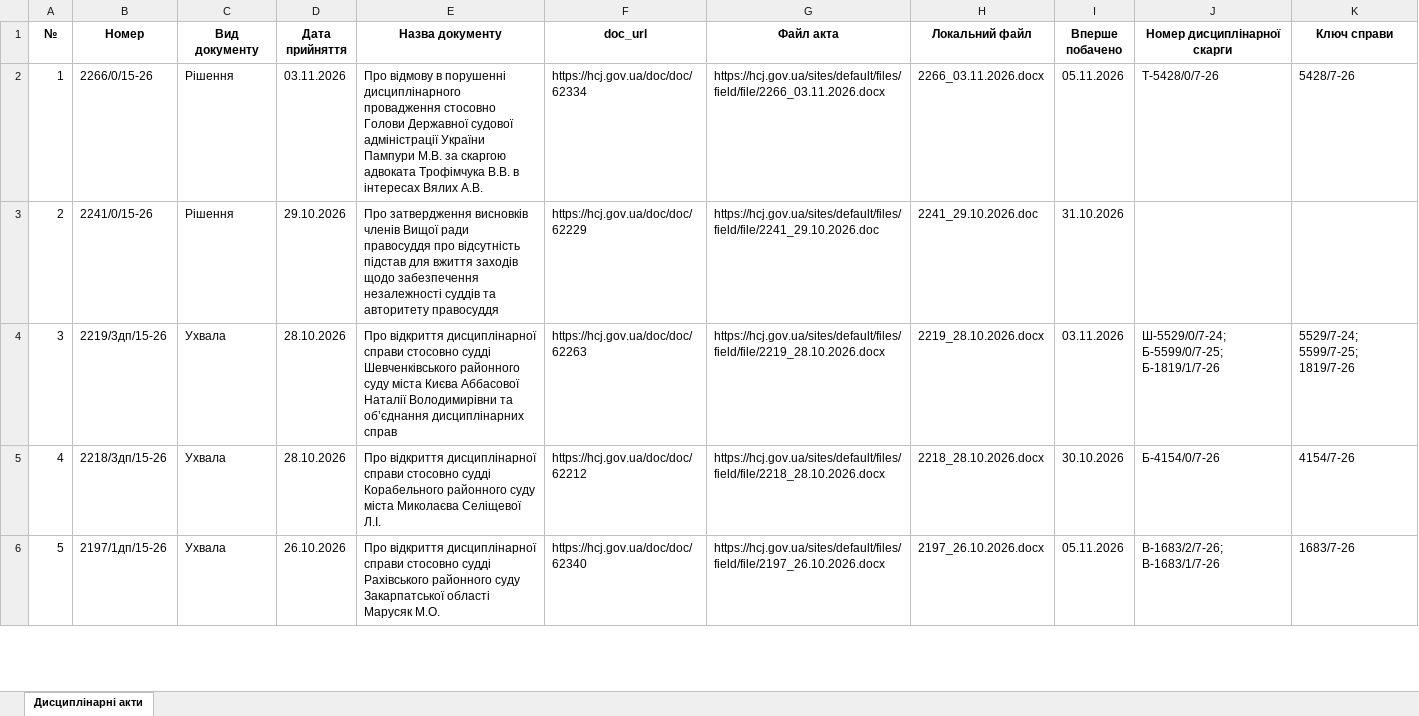
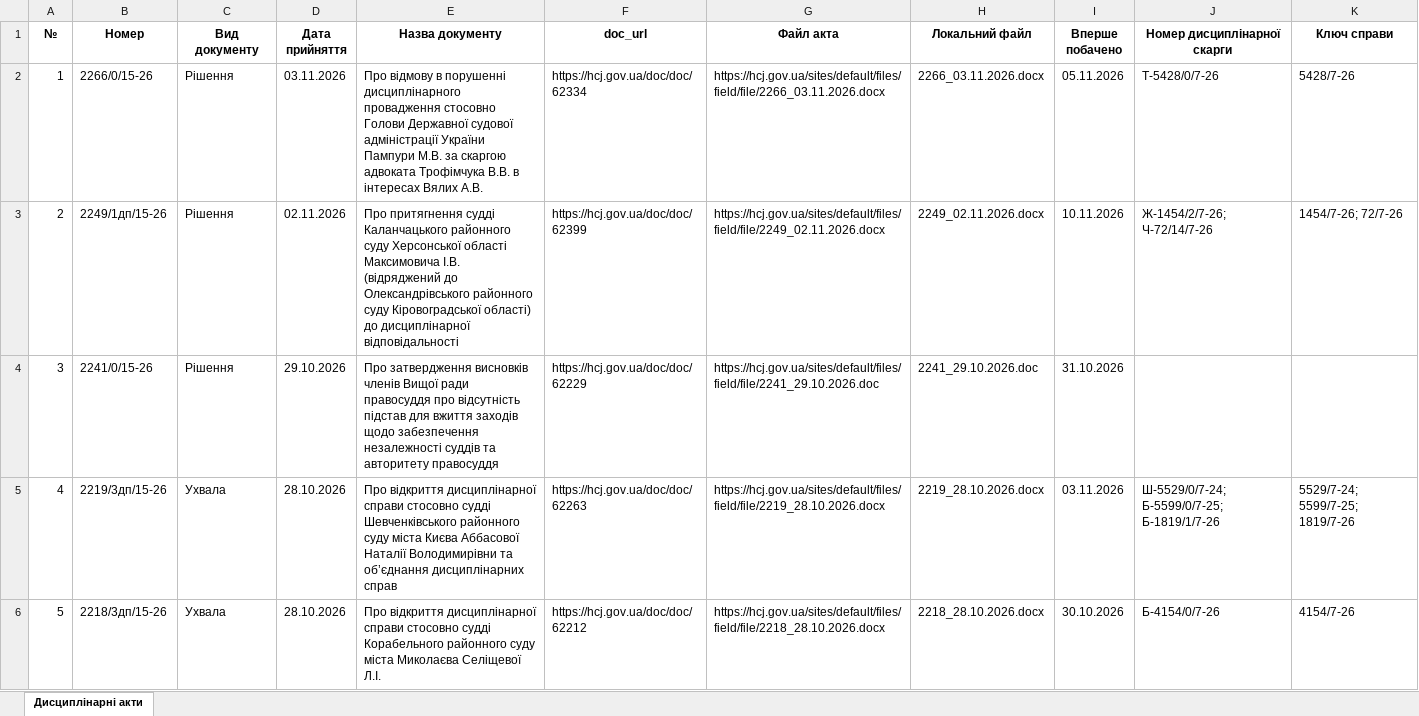
Before and after one commit to brdo-ict-sector/vrp-decisions, an Excel workbook: data/register/hcj_acts_selected.xlsx, sheet Дисциплінарні акти, drawn as a sheet; only a part is shown; the shorter side is filled out with more unchanged rows; values as stored, in another font and other column widths than the file's, no borders; addresses are those after the commit; the diff covers the shown part only; the diff names each change by its address in the sheet, - before the commit and + after, or states it on an @@ line.

Commit message:
data: автоматичне оновлення 2026-11-10
Щоденний цикл: реєстр → витягування нових актів → експорт → публікація.

```diff
--- a/data/register/hcj_acts_selected.xlsx (sheet Дисциплінарні акти)
+++ b/data/register/hcj_acts_selected.xlsx (sheet Дисциплінарні акти)
+row 3: 2 | 2249/1дп/15-26 | Рішення | 02.11.2026 | Про притягнення судді Каланчацького районного суду Херсонської області Максимовича І.В. (відряджений до Олександрівського районного суду Кіровоградської області) до дисциплінарної відповідальності | https://hcj.gov.ua/doc/doc/62399 | https://hcj.gov.ua/sites/default/files/field/file/2249_02.11.2026.docx | 2249_02.11.2026.docx | 10.11.2026 | Ж-1454/2/7-26; Ч-72/14/7-26 | 1454/7-26; 72/7-26
@@ column A (№) renumbered from row 4 down @@
```
Also changed, not shown: 1 added row elsewhere in this sheet, 7 other files.
